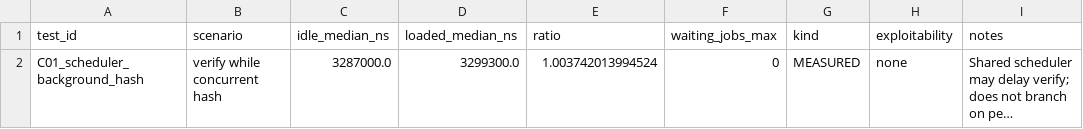
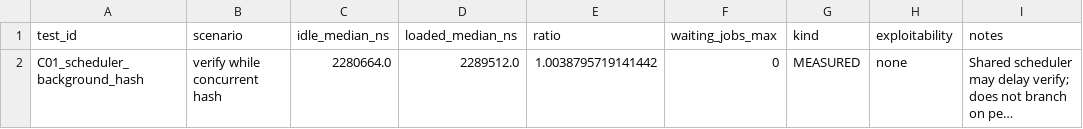
Before and after one commit to udinmoInc/antech-kdf, a CSV file: research/results/side-channel/contention.csv, drawn as a sheet; long unchanged cells end in …; the diff names each change by its address in the sheet, - before the commit and + after, or states it on an @@ line.

```diff
--- a/research/results/side-channel/contention.csv
+++ b/research/results/side-channel/contention.csv
-C2 (idle_median_ns): 3287000.0
+C2 (idle_median_ns): 2280664.0
-D2 (loaded_median_ns): 3299300.0
+D2 (loaded_median_ns): 2289512.0
-E2 (ratio): 1.003742013994524
+E2 (ratio): 1.0038795719141442
```
Also changed, not shown: research/results/side-channel/cache-analysis.csv, research/results/side-channel/ffi.csv, 7 other files.
